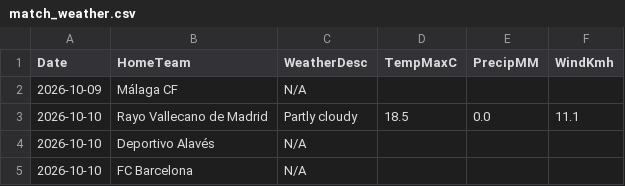
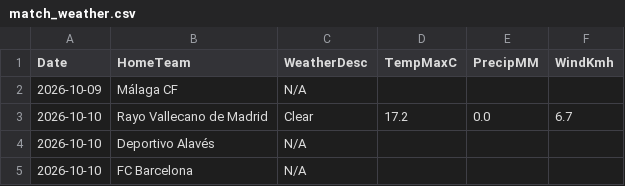
Before and after one commit to gmalbert/la-liga, a CSV file: data_files/raw/match_weather.csv, drawn as a sheet; only a part is shown.

```diff
--- a/data_files/raw/match_weather.csv
+++ b/data_files/raw/match_weather.csv
@@ -2,3 +2,3 @@ Date,HomeTeam,WeatherDesc,TempMaxC,PrecipMM,WindKmh
 2026-10-09,Málaga CF,N/A,,,
-2026-10-10,Rayo Vallecano de Madrid,Partly cloudy,18.5,0.0,11.1
+2026-10-10,Rayo Vallecano de Madrid,Clear,17.2,0.0,6.7
 2026-10-10,Deportivo Alavés,N/A,,,
```
Also changed, not shown: data_files/raw/odds.csv, models/poisson_strengths.csv, 3 other files.
